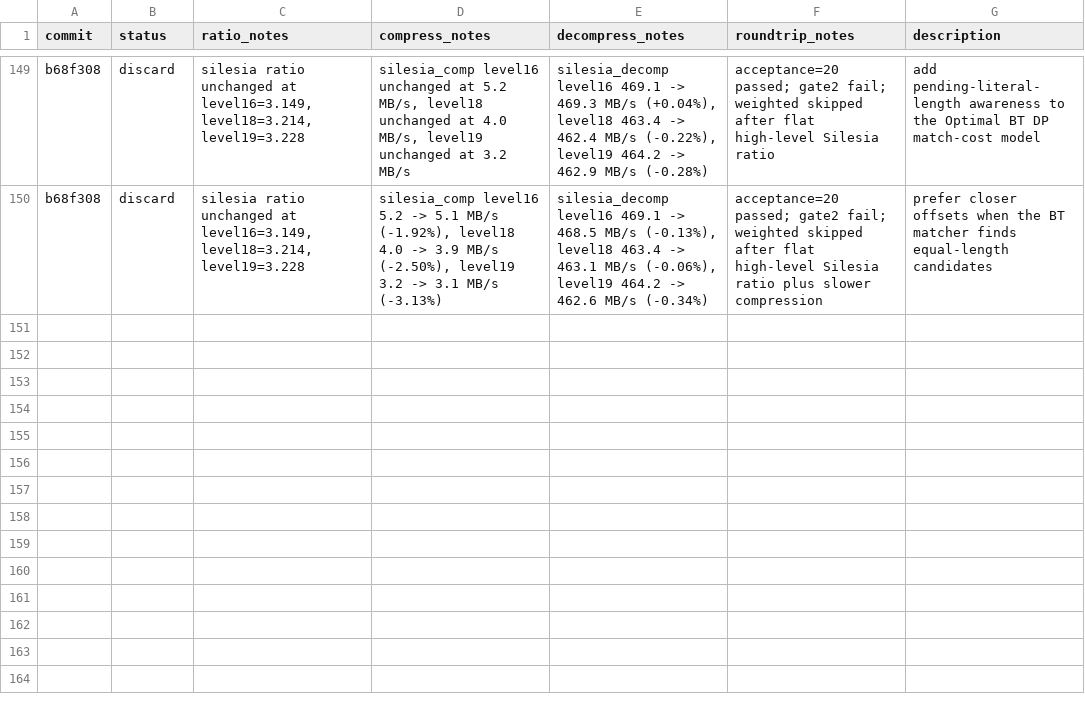
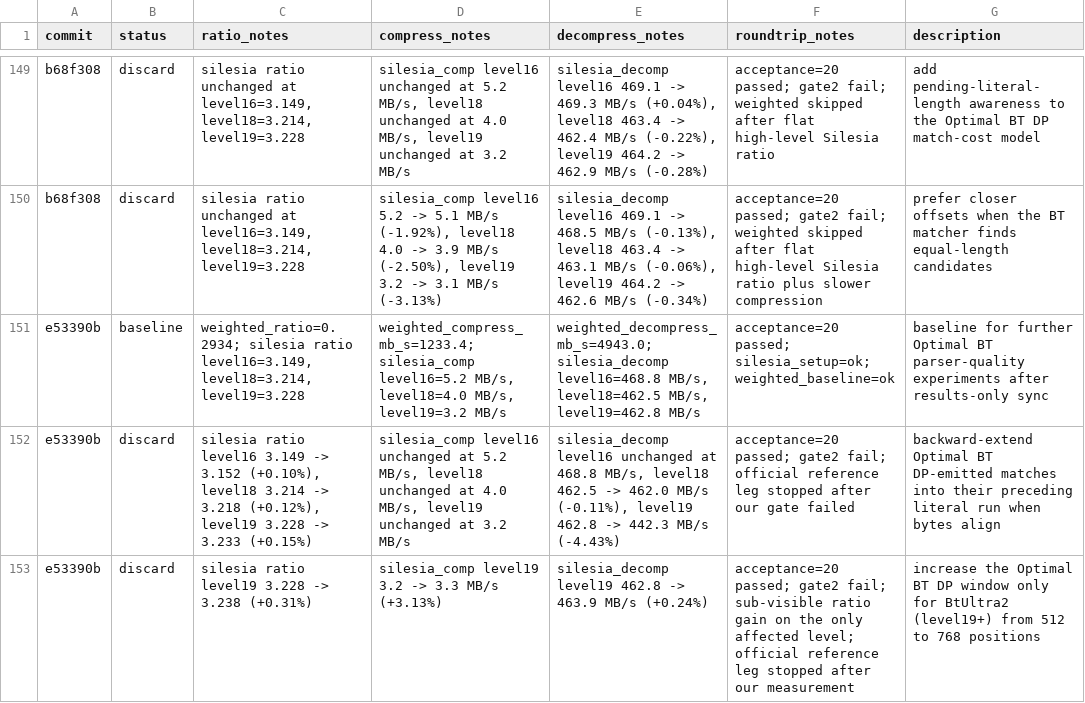
Before and after one commit to ehudt/compression, a TSV file: results.tsv, drawn as a sheet; only a part is shown, gaps mark what is left out.

Commit message:
Update autoresearch results and ideas (2 experiments, 0 kept)

```diff
--- a/results.tsv
+++ b/results.tsv
@@ -150 +150,4 @@ b68f308	discard	silesia ratio unchanged at level16=3.149, level18=3.214, level19
 b68f308	discard	silesia ratio unchanged at level16=3.149, level18=3.214, level19=3.228	silesia_comp level16 5.2 -> 5.1 MB/s (-1.92%), level18 4.0 -> 3.9 MB/s (-2.50%), level19 3.2 -> 3.1 MB/s (-3.13%)	silesia_decomp level16 469.1 -> 468.5 MB/s (-0.13%), level18 463.4 -> 463.1 MB/s (-0.06%), level19 464.2 -> 462.6 MB/s (-0.34%)	acceptance=20 passed; gate2 fail; weighted skipped after flat high-level Silesia ratio plus slower compression	prefer closer offsets when the BT matcher finds equal-length candidates
+e53390b	baseline	weighted_ratio=0.2934; silesia ratio level16=3.149, level18=3.214, level19=3.228	weighted_compress_mb_s=1233.4; silesia_comp level16=5.2 MB/s, level18=4.0 MB/s, level19=3.2 MB/s	weighted_decompress_mb_s=4943.0; silesia_decomp level16=468.8 MB/s, level18=462.5 MB/s, level19=462.8 MB/s	acceptance=20 passed; silesia_setup=ok; weighted_baseline=ok	baseline for further Optimal BT parser-quality experiments after results-only sync
+e53390b	discard	silesia ratio level16 3.149 -> 3.152 (+0.10%), level18 3.214 -> 3.218 (+0.12%), level19 3.228 -> 3.233 (+0.15%)	silesia_comp level16 unchanged at 5.2 MB/s, level18 unchanged at 4.0 MB/s, level19 unchanged at 3.2 MB/s	silesia_decomp level16 unchanged at 468.8 MB/s, level18 462.5 -> 462.0 MB/s (-0.11%), level19 462.8 -> 442.3 MB/s (-4.43%)	acceptance=20 passed; gate2 fail; official reference leg stopped after our gate failed	backward-extend Optimal BT DP-emitted matches into their preceding literal run when bytes align
+e53390b	discard	silesia ratio level19 3.228 -> 3.238 (+0.31%)	silesia_comp level19 3.2 -> 3.3 MB/s (+3.13%)	silesia_decomp level19 462.8 -> 463.9 MB/s (+0.24%)	acceptance=20 passed; gate2 fail; sub-visible ratio gain on the only affected level; official reference leg stopped after our measurement	increase the Optimal BT DP window only for BtUltra2 (level19+) from 512 to 768 positions
```
Also changed, not shown: 1 other file.
